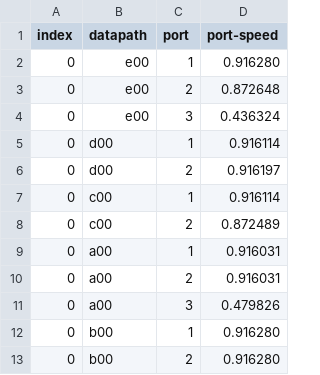
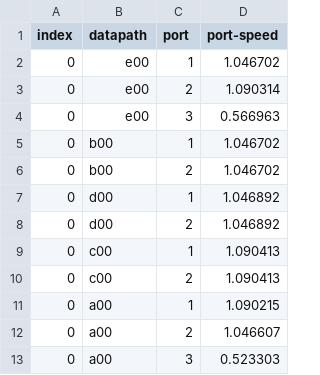
Before and after one commit to amuracciole/TrafficEngineering-SDWAN, a CSV file: TFM/Table.csv, drawn as a sheet.

```diff
--- a/TFM/Table.csv
+++ b/TFM/Table.csv
@@ -1,13 +1,13 @@
 index,datapath,port,port-speed
-0,e00,1,0.916280
-0,e00,2,0.872648
-0,e00,3,0.436324
-0,d00,1,0.916114
-0,d00,2,0.916197
-0,c00,1,0.916114
-0,c00,2,0.872489
-0,a00,1,0.916031
-0,a00,2,0.916031
-0,a00,3,0.479826
-0,b00,1,0.916280
-0,b00,2,0.916280
+0,e00,1,1.046702
+0,e00,2,1.090314
+0,e00,3,0.566963
+0,b00,1,1.046702
+0,b00,2,1.046702
+0,d00,1,1.046892
+0,d00,2,1.046892
+0,c00,1,1.090413
+0,c00,2,1.090413
+0,a00,1,1.090215
+0,a00,2,1.046607
+0,a00,3,0.523303
```
Also changed, not shown: 13 other files.
